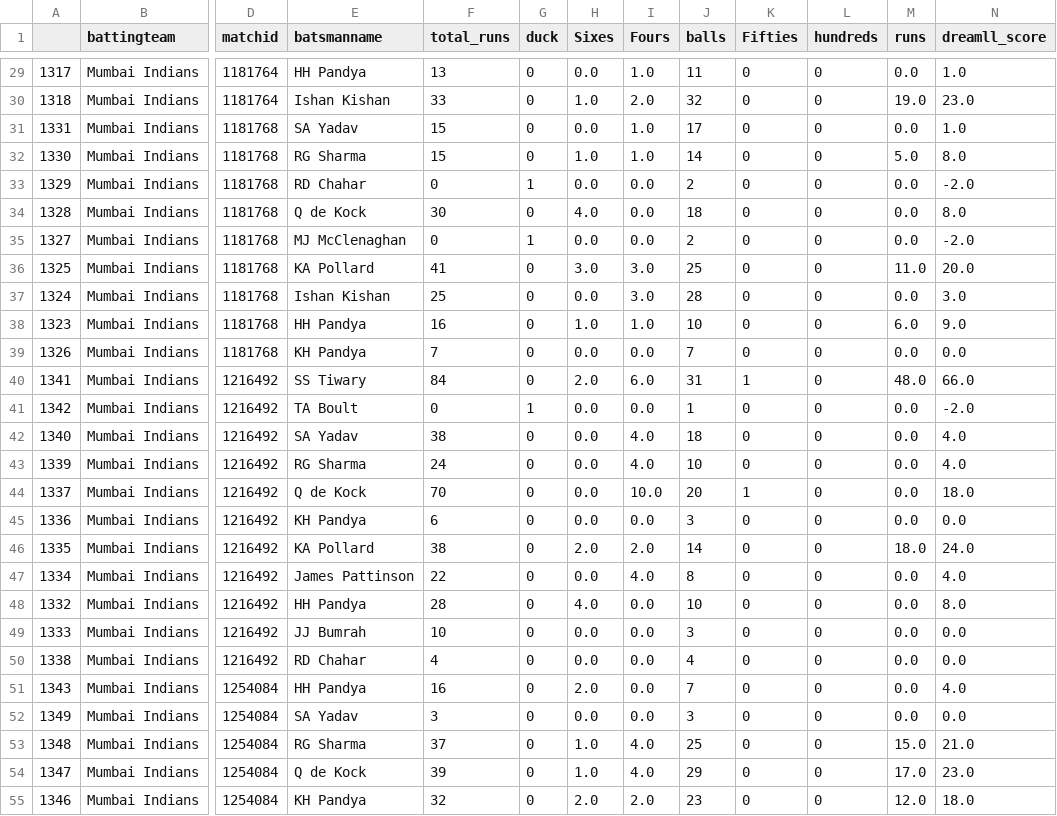
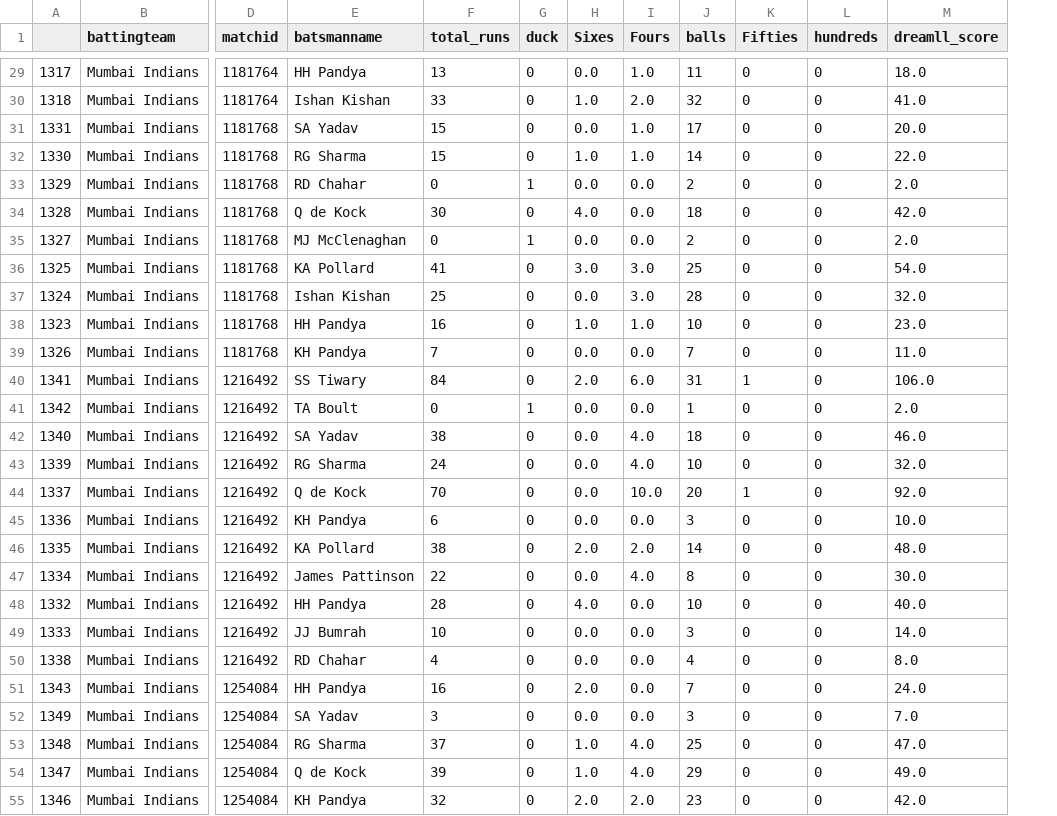
Before and after one commit to pranith7/dream11_prediction, a CSV file: PPP/mi18_20.csv, drawn as a sheet; only a part is shown, gaps mark what is left out; removed rows and columns are numbered as before the commit, all else as after; the diff covers the shown part only; the diff names each change by its address in the sheet, - before the commit and + after, or states it on an @@ line.

```diff
--- a/PPP/mi18_20.csv
+++ b/PPP/mi18_20.csv
-column M (runs), rows 29-55: 0.0 | 19.0 | 0.0 | 5.0 | 0.0 | 0.0 | 0.0 | 11.0 | 0.0 | 6.0 | 0.0 | 48.0 | 0.0 | 0.0 | 0.0 | 0.0 | 0.0 | 18.0 | 0.0 | 0.0 | 0.0 | 0.0 | 0.0 | 0.0 | 15.0 | 17.0 | 12.0
-M29 (dreamll_score): 1.0
+M29 (dreamll_score): 18.0
-M30 (dreamll_score): 23.0
+M30 (dreamll_score): 41.0
-M31 (dreamll_score): 1.0
+M31 (dreamll_score): 20.0
-M32 (dreamll_score): 8.0
+M32 (dreamll_score): 22.0
-M33 (dreamll_score): -2.0
+M33 (dreamll_score): 2.0
-M34 (dreamll_score): 8.0
+M34 (dreamll_score): 42.0
-M35 (dreamll_score): -2.0
+M35 (dreamll_score): 2.0
-M36 (dreamll_score): 20.0
+M36 (dreamll_score): 54.0
-M37 (dreamll_score): 3.0
+M37 (dreamll_score): 32.0
-M38 (dreamll_score): 9.0
+M38 (dreamll_score): 23.0
-M39 (dreamll_score): 0.0
+M39 (dreamll_score): 11.0
-M40 (dreamll_score): 66.0
+M40 (dreamll_score): 106.0
-M41 (dreamll_score): -2.0
+M41 (dreamll_score): 2.0
-M42 (dreamll_score): 4.0
+M42 (dreamll_score): 46.0
-M43 (dreamll_score): 4.0
+M43 (dreamll_score): 32.0
-M44 (dreamll_score): 18.0
+M44 (dreamll_score): 92.0
-M45 (dreamll_score): 0.0
+M45 (dreamll_score): 10.0
-M46 (dreamll_score): 24.0
+M46 (dreamll_score): 48.0
-M47 (dreamll_score): 4.0
+M47 (dreamll_score): 30.0
-M48 (dreamll_score): 8.0
+M48 (dreamll_score): 40.0
-M49 (dreamll_score): 0.0
+M49 (dreamll_score): 14.0
-M50 (dreamll_score): 0.0
+M50 (dreamll_score): 8.0
-M51 (dreamll_score): 4.0
+M51 (dreamll_score): 24.0
-M52 (dreamll_score): 0.0
+M52 (dreamll_score): 7.0
-M53 (dreamll_score): 21.0
+M53 (dreamll_score): 47.0
-M54 (dreamll_score): 23.0
+M54 (dreamll_score): 49.0
-M55 (dreamll_score): 18.0
+M55 (dreamll_score): 42.0
```
Also changed, not shown: 39 edited cells elsewhere in this file, PPP/csk18_20.csv, 2 other files.
